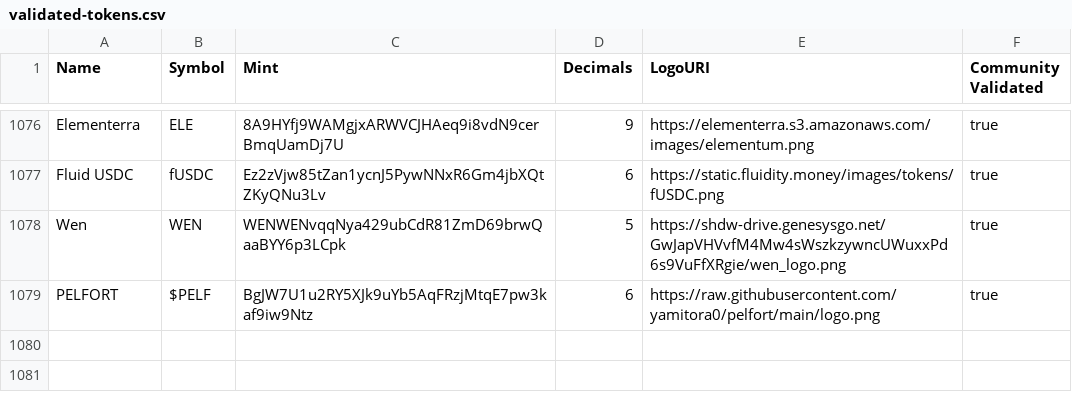
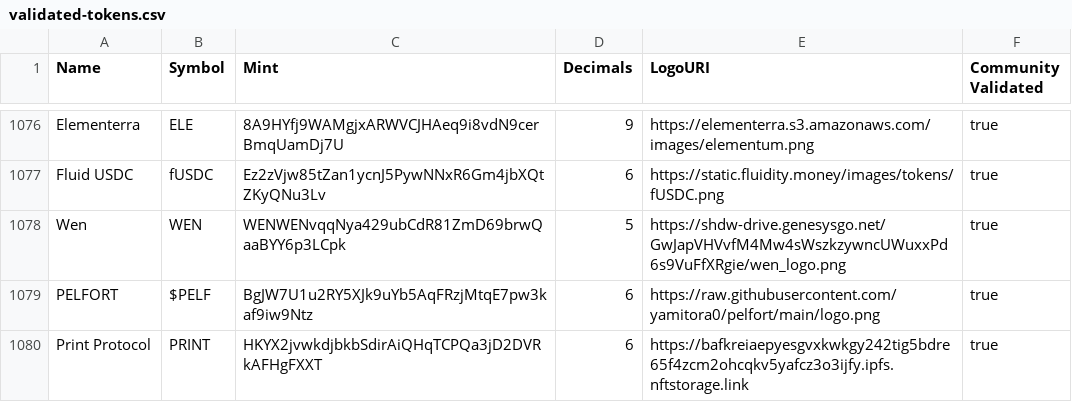
Before and after one commit to jup-ag/token-list, a CSV file: validated-tokens.csv, drawn as a sheet; only a part is shown, gaps mark what is left out.

Commit message:
Update $PRINT
Validate PRINT
# Validate [PRINT](https://solscan.io/token/HKYX2jvwkdjbkbSdirAiQHqTCPQa3jD2DVRkAFHgFXXT)

## Attestations (Please provide links):
- Tweet from your Twitter Account attesting the Mint address, tagging [@JupiterExchange](https://twitter.com/JupiterExchange) and showing community support: https://twitter.com/PrintProtocol/status/1748263152767131737
- Coingecko/ CMC URL (If available): https://coinmarketcap.com/currencies/print-protocol/

## Validation (Please check off boxes):
- [x] The metadata provided in the PR matches what is on-chain (Mandatory)
- [x] Does not duplicate the symbol of another token on Jupiter's strict list (If not, review will be delayed)
- [x] Is Listed on Coingecko / CMC (Optional, but helpful for reviewers)

## Acknowledgement (Please check off boxes)
- [x] My change matches the format in the file (no spaces between fields).
- [x] My token is already live and trading on Jupiter.
- [x] !!! I read the README section on Community-Driven Validation and understand this PR will be only be reviewed when there is community support on Twitter.
- [x] Please make sure your pull request title has your token name. If it just says "Main", or "Validate", it will automatically be closed. PRs containing broken attestation or solscan links will also be closed.

```diff
--- a/validated-tokens.csv
+++ b/validated-tokens.csv
@@ -1079 +1079,2 @@ Wen,WEN,WENWENvqqNya429ubCdR81ZmD69brwQaaBYY6p3LCpk,5,https://shdw-drive.genesys
 PELFORT,$PELF,BgJW7U1u2RY5XJk9uYb5AqFRzjMtqE7pw3kaf9iw9Ntz,6,https://raw.githubusercontent.com/yamitora0/pelfort/main/logo.png,true
+Print Protocol,PRINT,HKYX2jvwkdjbkbSdirAiQHqTCPQa3jD2DVRkAFHgFXXT,6,https://bafkreiaepyesgvxkwkgy242tig5bdre65f4zcm2ohcqkv5yafcz3o3ijfy.ipfs.nftstorage.link,true
```
